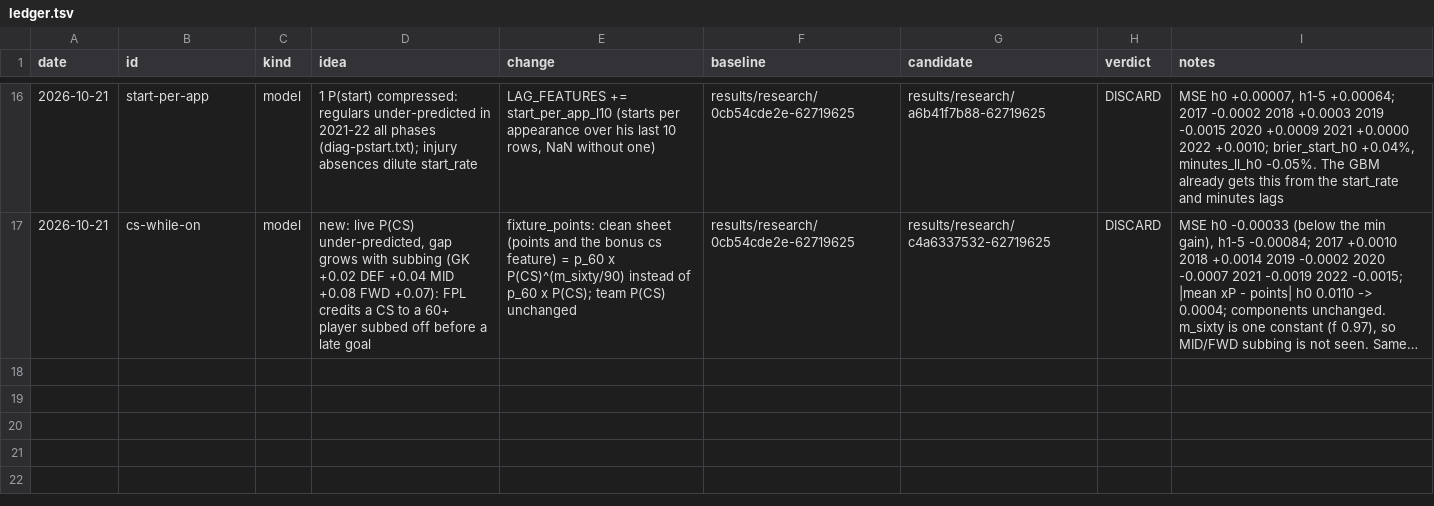
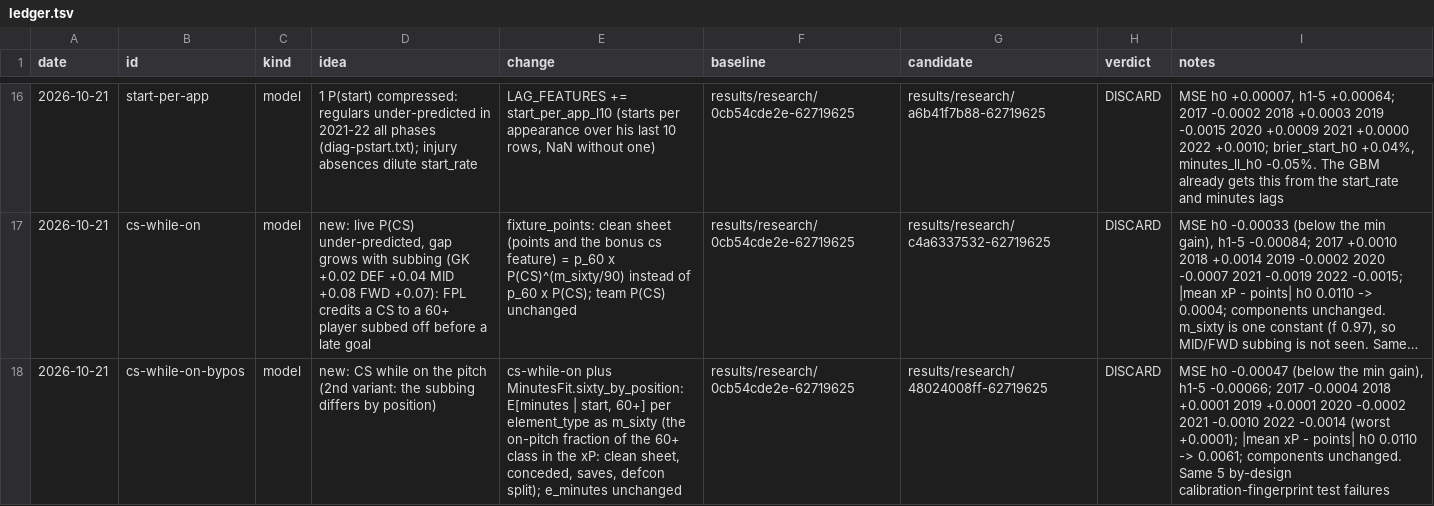
Before and after one commit to samintisar/fpl-optimizer, a TSV file: autoresearch/ledger.tsv, drawn as a sheet; only a part is shown, gaps mark what is left out; long unchanged cells end in …; the diff names each change by its address in the sheet, - before the commit and + after, or states it on an @@ line.

```diff
--- a/autoresearch/ledger.tsv
+++ b/autoresearch/ledger.tsv
+row 18: 2026-10-21 | cs-while-on-bypos | model | new: CS while on the pitch (2nd variant: the subbing differs by position) | cs-while-on plus MinutesFit.sixty_by_position: E[minutes | start, 60+] per element_type as m_sixty (the on-pitch fraction of the 60+ class in the xP: clean sheet, conceded, saves, defcon split); e_minutes unchanged | results/research/0cb54cde2e-62719625 | results/research/48024008ff-62719625 | DISCARD | MSE h0 -0.00047 (below the min gain), h1-5 -0.00066; 2017 -0.0004 2018 +0.0001 2019 +0.0001 2020 -0.0002 2021 -0.0010 2022 -0.0014 (worst +0.0001); |mean xP - points| h0 0.0110 -> 0.0061; components unchanged. Same 5 by-design calibration-fingerprint test failures
```
